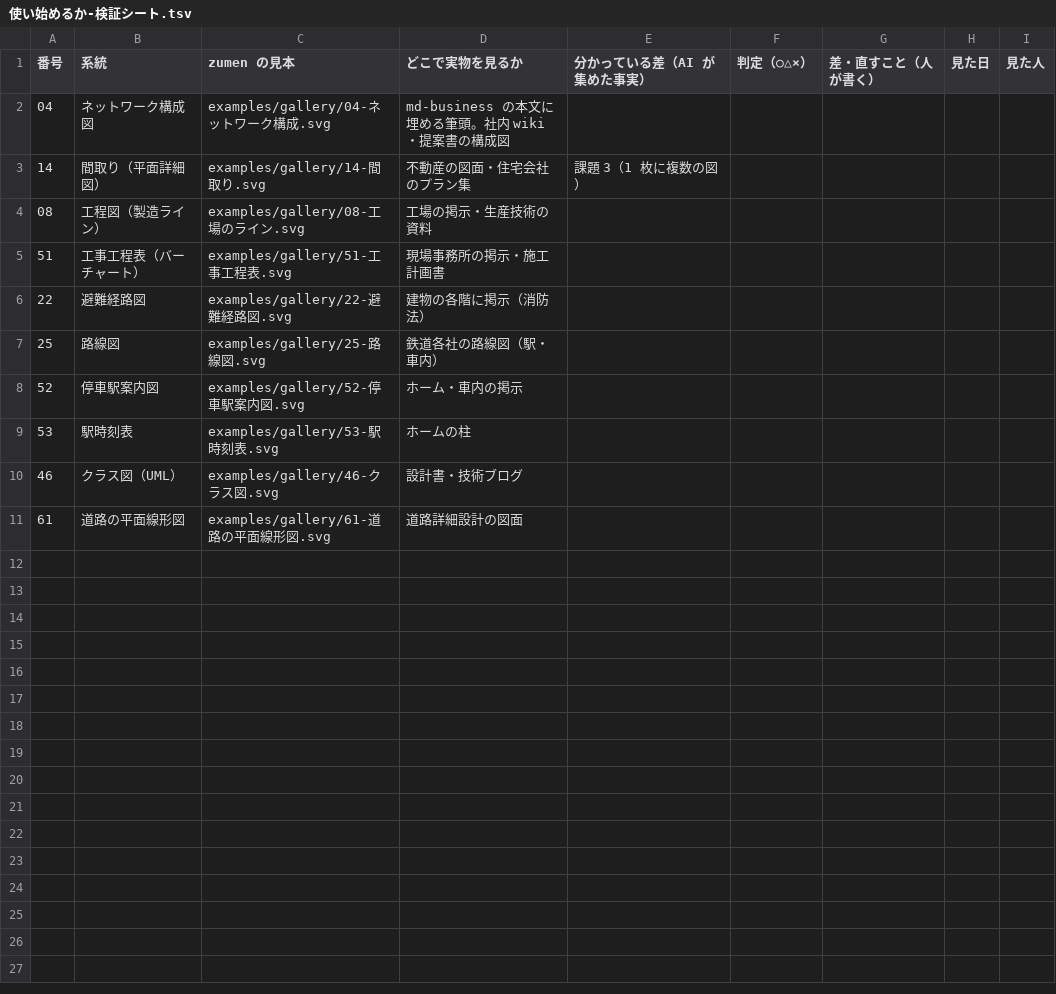
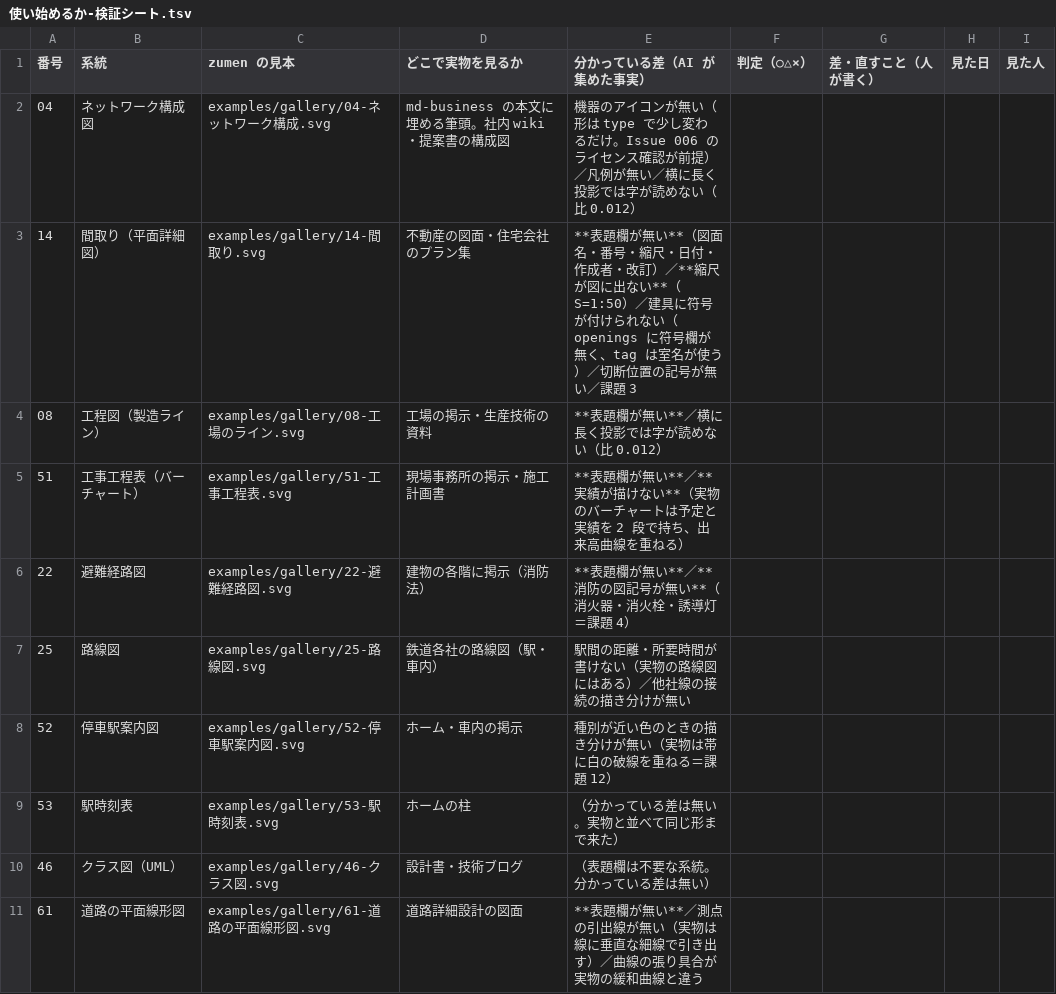
Before and after one commit to meta-taro/zumen, a TSV file: docs/specs/使い始めるか-検証シート.tsv, drawn as a sheet.

```diff
--- a/docs/specs/使い始めるか-検証シート.tsv
+++ b/docs/specs/使い始めるか-検証シート.tsv
@@ -1,11 +1,11 @@
 番号	系統	zumen の見本	どこで実物を見るか	分かっている差（AI が集めた事実）	判定（○△×）	差・直すこと（人が書く）	見た日	見た人
-04	ネットワーク構成図	examples/gallery/04-ネットワーク構成.svg	md-business の本文に埋める筆頭。社内 wiki・提案書の構成図					
-14	間取り（平面詳細図）	examples/gallery/14-間取り.svg	不動産の図面・住宅会社のプラン集	課題 3（1 枚に複数の図）				
-08	工程図（製造ライン）	examples/gallery/08-工場のライン.svg	工場の掲示・生産技術の資料					
-51	工事工程表（バーチャート）	examples/gallery/51-工事工程表.svg	現場事務所の掲示・施工計画書					
-22	避難経路図	examples/gallery/22-避難経路図.svg	建物の各階に掲示（消防法）					
-25	路線図	examples/gallery/25-路線図.svg	鉄道各社の路線図（駅・車内）					
-52	停車駅案内図	examples/gallery/52-停車駅案内図.svg	ホーム・車内の掲示					
-53	駅時刻表	examples/gallery/53-駅時刻表.svg	ホームの柱					
-46	クラス図（UML）	examples/gallery/46-クラス図.svg	設計書・技術ブログ					
-61	道路の平面線形図	examples/gallery/61-道路の平面線形図.svg	道路詳細設計の図面					
+04	ネットワーク構成図	examples/gallery/04-ネットワーク構成.svg	md-business の本文に埋める筆頭。社内 wiki・提案書の構成図	機器のアイコンが無い（形は type で少し変わるだけ。Issue 006 のライセンス確認が前提）／凡例が無い／横に長く投影では字が読めない（比 0.012）				
+14	間取り（平面詳細図）	examples/gallery/14-間取り.svg	不動産の図面・住宅会社のプラン集	**表題欄が無い**（図面名・番号・縮尺・日付・作成者・改訂）／**縮尺が図に出ない**（S=1:50）／建具に符号が付けられない（openings に符号欄が無く、tag は室名が使う）／切断位置の記号が無い／課題 3				
+08	工程図（製造ライン）	examples/gallery/08-工場のライン.svg	工場の掲示・生産技術の資料	**表題欄が無い**／横に長く投影では字が読めない（比 0.012）				
+51	工事工程表（バーチャート）	examples/gallery/51-工事工程表.svg	現場事務所の掲示・施工計画書	**表題欄が無い**／**実績が描けない**（実物のバーチャートは予定と実績を 2 段で持ち、出来高曲線を重ねる）				
+22	避難経路図	examples/gallery/22-避難経路図.svg	建物の各階に掲示（消防法）	**表題欄が無い**／**消防の図記号が無い**（消火器・消火栓・誘導灯＝課題 4）				
+25	路線図	examples/gallery/25-路線図.svg	鉄道各社の路線図（駅・車内）	駅間の距離・所要時間が書けない（実物の路線図にはある）／他社線の接続の描き分けが無い				
+52	停車駅案内図	examples/gallery/52-停車駅案内図.svg	ホーム・車内の掲示	種別が近い色のときの描き分けが無い（実物は帯に白の破線を重ねる＝課題 12）				
+53	駅時刻表	examples/gallery/53-駅時刻表.svg	ホームの柱	（分かっている差は無い。実物と並べて同じ形まで来た）				
+46	クラス図（UML）	examples/gallery/46-クラス図.svg	設計書・技術ブログ	（表題欄は不要な系統。分かっている差は無い）				
+61	道路の平面線形図	examples/gallery/61-道路の平面線形図.svg	道路詳細設計の図面	**表題欄が無い**／測点の引出線が無い（実物は線に垂直な細線で引き出す）／曲線の張り具合が実物の緩和曲線と違う				
```
Also changed, not shown: 4 other files.
